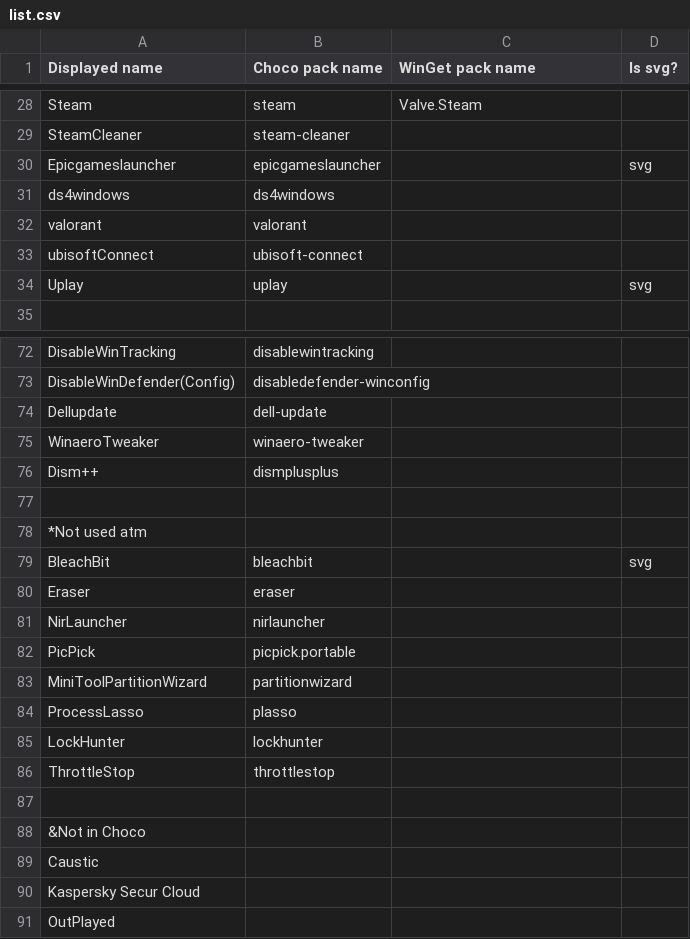
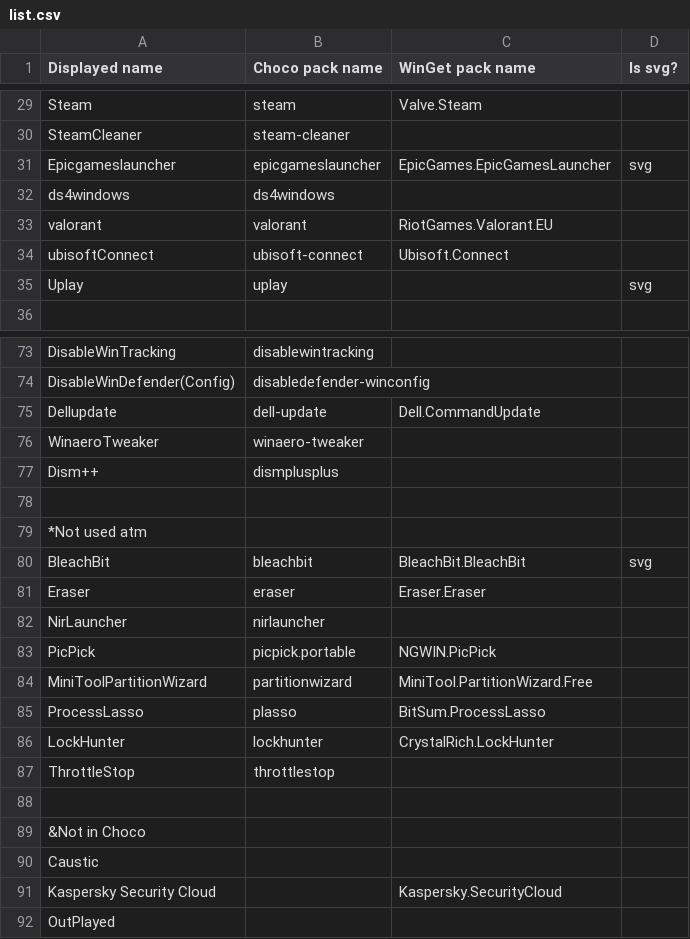
Before and after one commit to mariosemes/Chocolater, a CSV file: list.csv, drawn as a sheet; only a part is shown, gaps mark what is left out; the diff covers the shown part only.

```diff
--- a/list.csv
+++ b/list.csv
@@ -29,6 +30,6 @@ Steam,steam,Valve.Steam,
 SteamCleaner,steam-cleaner,,
-Epicgameslauncher,epicgameslauncher,,svg
+Epicgameslauncher,epicgameslauncher,EpicGames.EpicGamesLauncher,svg
 ds4windows,ds4windows,,
-valorant,valorant,,
-ubisoftConnect,ubisoft-connect,,
+valorant,valorant,RiotGames.Valorant.EU,
+ubisoftConnect,ubisoft-connect,Ubisoft.Connect,
 Uplay,uplay,,svg
@@ -73,3 +74,3 @@ DisableWinTracking,disablewintracking,,
 DisableWinDefender(Config),disabledefender-winconfig,,
-Dellupdate,dell-update,,
+Dellupdate,dell-update,Dell.CommandUpdate,
 WinaeroTweaker,winaero-tweaker,,
@@ -78,9 +79,9 @@ Dism++,dismplusplus,,
 *Not used atm,,,
-BleachBit,bleachbit,,svg
-Eraser,eraser,,
+BleachBit,bleachbit,BleachBit.BleachBit,svg
+Eraser,eraser,Eraser.Eraser,
 NirLauncher,nirlauncher,,
-PicPick,picpick.portable,,
-MiniToolPartitionWizard,partitionwizard,,
-ProcessLasso,plasso,,
-LockHunter,lockhunter,,
+PicPick,picpick.portable,NGWIN.PicPick,
+MiniToolPartitionWizard,partitionwizard,MiniTool.PartitionWizard.Free,
+ProcessLasso,plasso,BitSum.ProcessLasso,
+LockHunter,lockhunter,CrystalRich.LockHunter,
 ThrottleStop,throttlestop,,
@@ -89,3 +90,3 @@ ThrottleStop,throttlestop,,
 Caustic,,,
-"Kaspersky Secur Cloud ",,,
+Kaspersky Security Cloud,,Kaspersky.SecurityCloud,
 OutPlayed,,,
```
Also changed, not shown: 1 added row and 18 edited cells elsewhere in this file, 4 other files.
